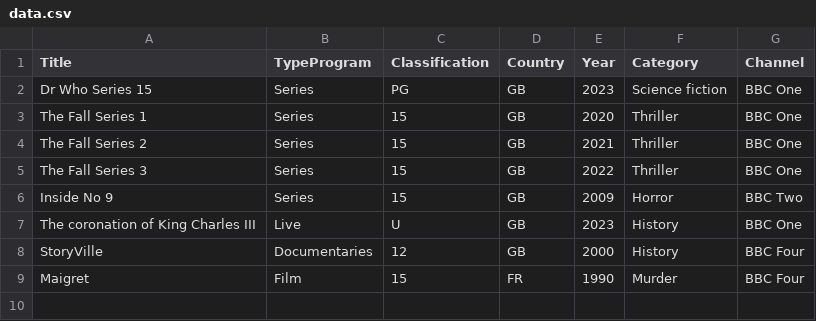
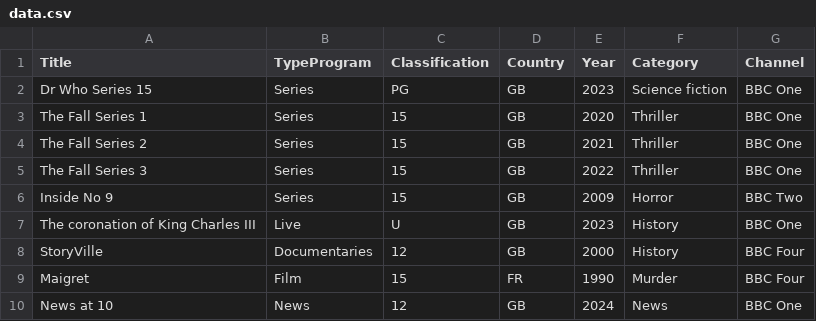
Before and after one commit to patRyserWelch8/movies_architecture, a CSV file: poc/data/CCD/data.csv, drawn as a sheet; the diff names each change by its address in the sheet, - before the commit and + after, or states it on an @@ line.

```diff
--- a/poc/data/CCD/data.csv
+++ b/poc/data/CCD/data.csv
+row 10: News at 10 | News | 12 | GB | 2024 | News | BBC One
```
Also changed, not shown: 8 other files.
